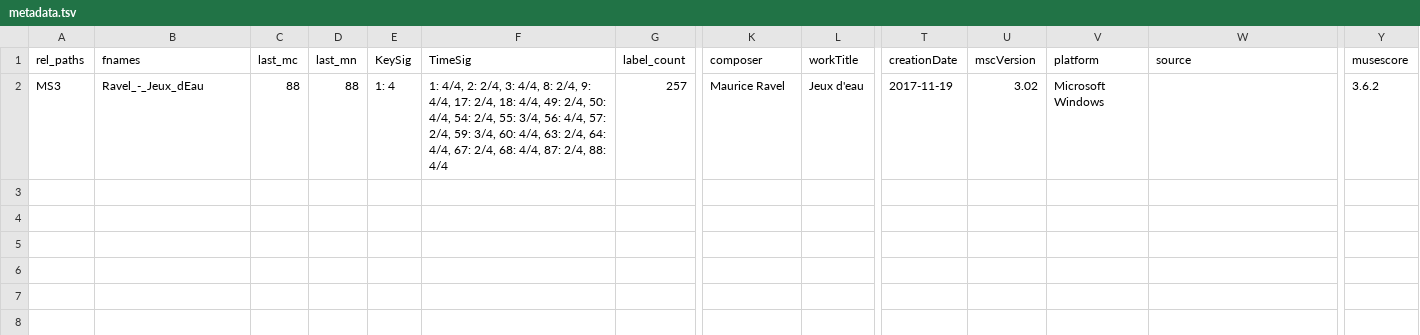
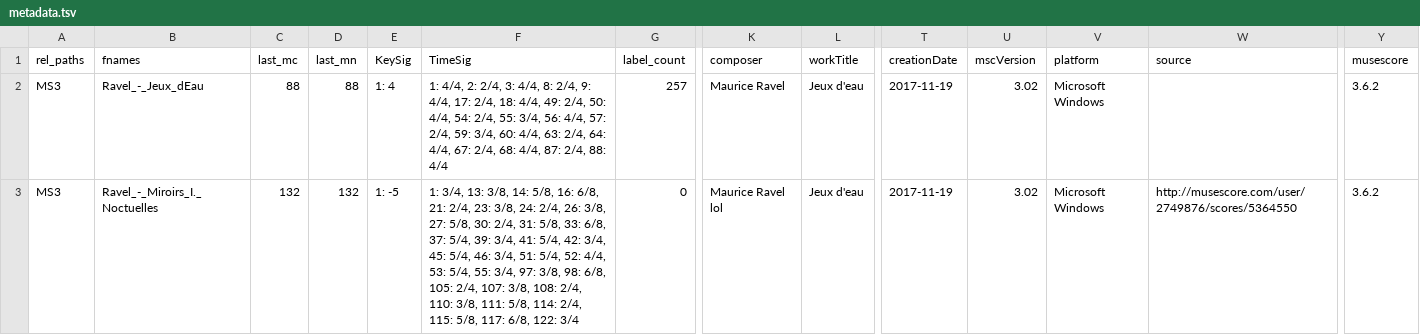
Before and after one commit to DCMLab/dcml_corpus_workflow, a TSV file: metadata.tsv, drawn as a sheet; only a part is shown, gaps mark what is left out; rows hold the shown columns only; the diff names each change by its address in the sheet, - before the commit and + after, or states it on an @@ line.

```diff
--- a/metadata.tsv
+++ b/metadata.tsv
+row 3: MS3 | Ravel_-_Miroirs_I._Noctuelles | 132 | 132 | 1: -5 | 1: 3/4, 13: 3/8, 14: 5/8, 16: 6/8, 21: 2/4, 23: 3/8, 24: 2/4, 26: 3/8, 27: 5/8, 30: 2/4, 31: 5/8, 33: 6/8, 37: 5/4, 39: 3/4, 41: 5/4, 42: 3/4, 45: 5/4, 46: 3/4, 51: 5/4, 52: 4/4, 53: 5/4, 55: 3/4, 97: 3/8, 98: 6/8, 105: 2/4, 107: 3/8, 108: 2/4, 110: 3/8, 111: 5/8, 114: 2/4, 115: 5/8, 117: 6/8, 122: 3/4 | 0 | Maurice Ravel lol | Jeux d'eau | 2017-11-19 | 3.02 | Microsoft Windows | http://musescore.com/user/2749876/scores/5364550 | 3.6.2
```
Also changed, not shown: 3 other files.
